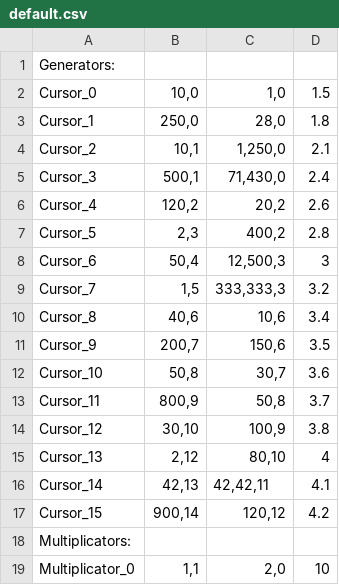
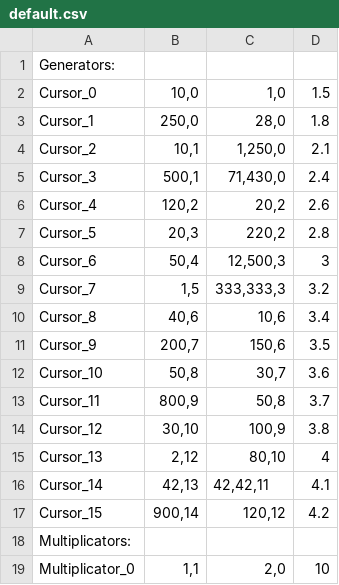
Before and after one commit to DomKiki/genericClicker, a CSV file: default.csv, drawn as a sheet.

```diff
--- a/default.csv
+++ b/default.csv
@@ -6,3 +6,3 @@ Cursor_3;500,1;71,430,0;2.4
 Cursor_4;120,2;20,2;2.6
-Cursor_5;2,3;400,2;2.8
+Cursor_5;20,3;220,2;2.8
 Cursor_6;50,4;12,500,3;3
```
Also changed, not shown: 6 other files.
